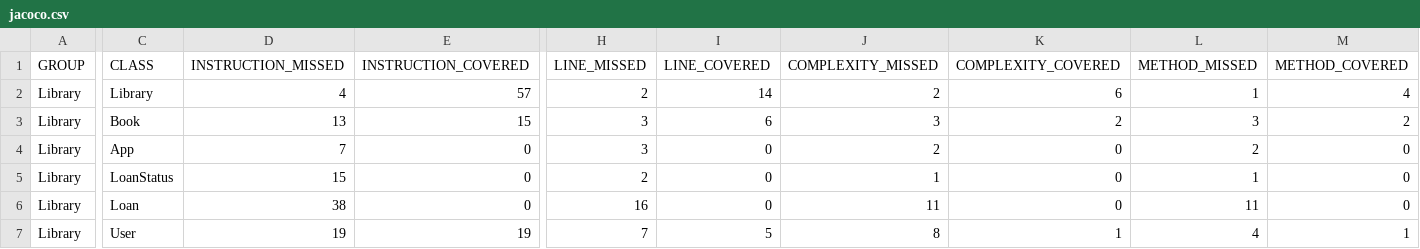
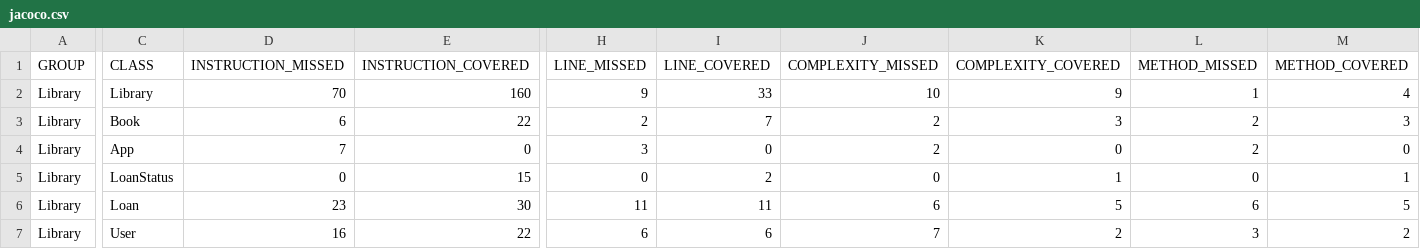
Before and after one commit to NicolasPriVar/Lab3CVDS, a CSV file: Library/target/site/jacoco/jacoco.csv, drawn as a sheet; only a part is shown, gaps mark what is left out; the diff covers the shown part only; the diff names each change by its address in the sheet, - before the commit and + after, or states it on an @@ line.

```diff
--- a/Library/target/site/jacoco/jacoco.csv
+++ b/Library/target/site/jacoco/jacoco.csv
-D2 (INSTRUCTION_MISSED): 4
+D2 (INSTRUCTION_MISSED): 70
-E2 (INSTRUCTION_COVERED): 57
+E2 (INSTRUCTION_COVERED): 160
-H2 (LINE_MISSED): 2
+H2 (LINE_MISSED): 9
-I2 (LINE_COVERED): 14
+I2 (LINE_COVERED): 33
-J2 (COMPLEXITY_MISSED): 2
+J2 (COMPLEXITY_MISSED): 10
-K2 (COMPLEXITY_COVERED): 6
+K2 (COMPLEXITY_COVERED): 9
-D3 (INSTRUCTION_MISSED): 13
+D3 (INSTRUCTION_MISSED): 6
-E3 (INSTRUCTION_COVERED): 15
+E3 (INSTRUCTION_COVERED): 22
-H3 (LINE_MISSED): 3
+H3 (LINE_MISSED): 2
-I3 (LINE_COVERED): 6
+I3 (LINE_COVERED): 7
-J3 (COMPLEXITY_MISSED): 3
+J3 (COMPLEXITY_MISSED): 2
-K3 (COMPLEXITY_COVERED): 2
+K3 (COMPLEXITY_COVERED): 3
-L3 (METHOD_MISSED): 3
+L3 (METHOD_MISSED): 2
-M3 (METHOD_COVERED): 2
+M3 (METHOD_COVERED): 3
-D5 (INSTRUCTION_MISSED): 15
+D5 (INSTRUCTION_MISSED): 0
-E5 (INSTRUCTION_COVERED): 0
+E5 (INSTRUCTION_COVERED): 15
-H5 (LINE_MISSED): 2
+H5 (LINE_MISSED): 0
-I5 (LINE_COVERED): 0
+I5 (LINE_COVERED): 2
-J5 (COMPLEXITY_MISSED): 1
+J5 (COMPLEXITY_MISSED): 0
-K5 (COMPLEXITY_COVERED): 0
+K5 (COMPLEXITY_COVERED): 1
-L5 (METHOD_MISSED): 1
+L5 (METHOD_MISSED): 0
-M5 (METHOD_COVERED): 0
+M5 (METHOD_COVERED): 1
-D6 (INSTRUCTION_MISSED): 38
+D6 (INSTRUCTION_MISSED): 23
-E6 (INSTRUCTION_COVERED): 0
+E6 (INSTRUCTION_COVERED): 30
-H6 (LINE_MISSED): 16
+H6 (LINE_MISSED): 11
-I6 (LINE_COVERED): 0
+I6 (LINE_COVERED): 11
-J6 (COMPLEXITY_MISSED): 11
+J6 (COMPLEXITY_MISSED): 6
-K6 (COMPLEXITY_COVERED): 0
+K6 (COMPLEXITY_COVERED): 5
-L6 (METHOD_MISSED): 11
+L6 (METHOD_MISSED): 6
-M6 (METHOD_COVERED): 0
+M6 (METHOD_COVERED): 5
-D7 (INSTRUCTION_MISSED): 19
+D7 (INSTRUCTION_MISSED): 16
-E7 (INSTRUCTION_COVERED): 19
+E7 (INSTRUCTION_COVERED): 22
-H7 (LINE_MISSED): 7
+H7 (LINE_MISSED): 6
-I7 (LINE_COVERED): 5
+I7 (LINE_COVERED): 6
-J7 (COMPLEXITY_MISSED): 8
+J7 (COMPLEXITY_MISSED): 7
-K7 (COMPLEXITY_COVERED): 1
+K7 (COMPLEXITY_COVERED): 2
-L7 (METHOD_MISSED): 4
+L7 (METHOD_MISSED): 3
-M7 (METHOD_COVERED): 1
+M7 (METHOD_COVERED): 2
```
Also changed, not shown: 2 edited cells elsewhere in this file, 46 other files.
